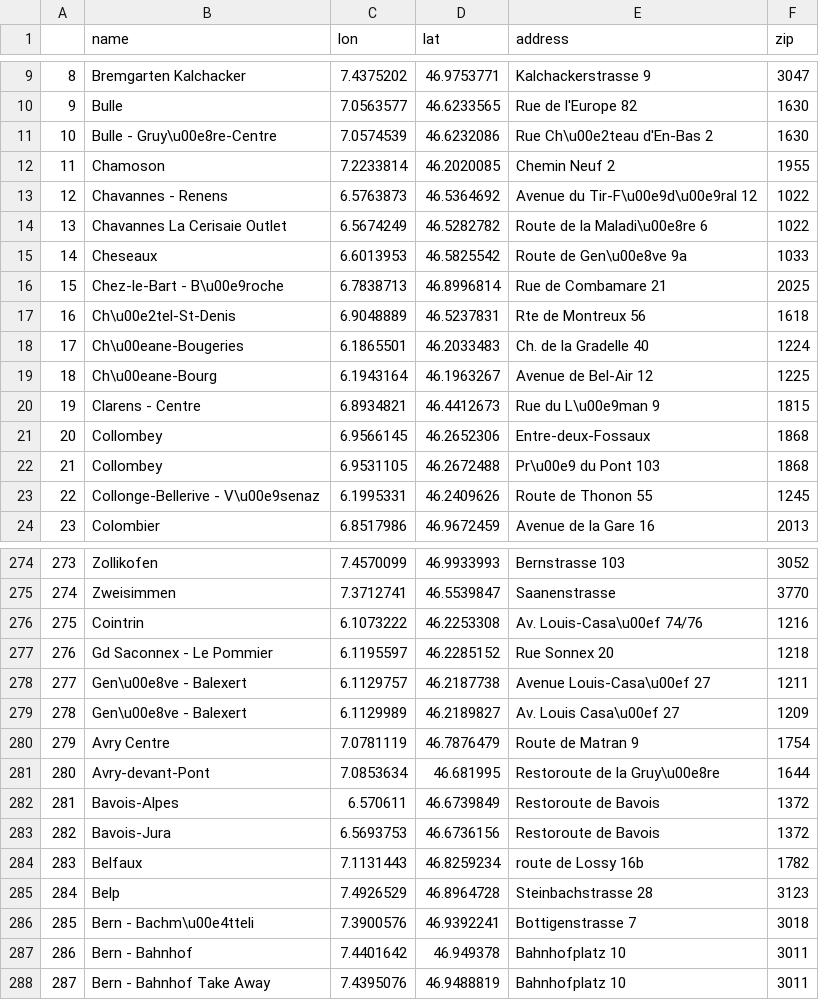
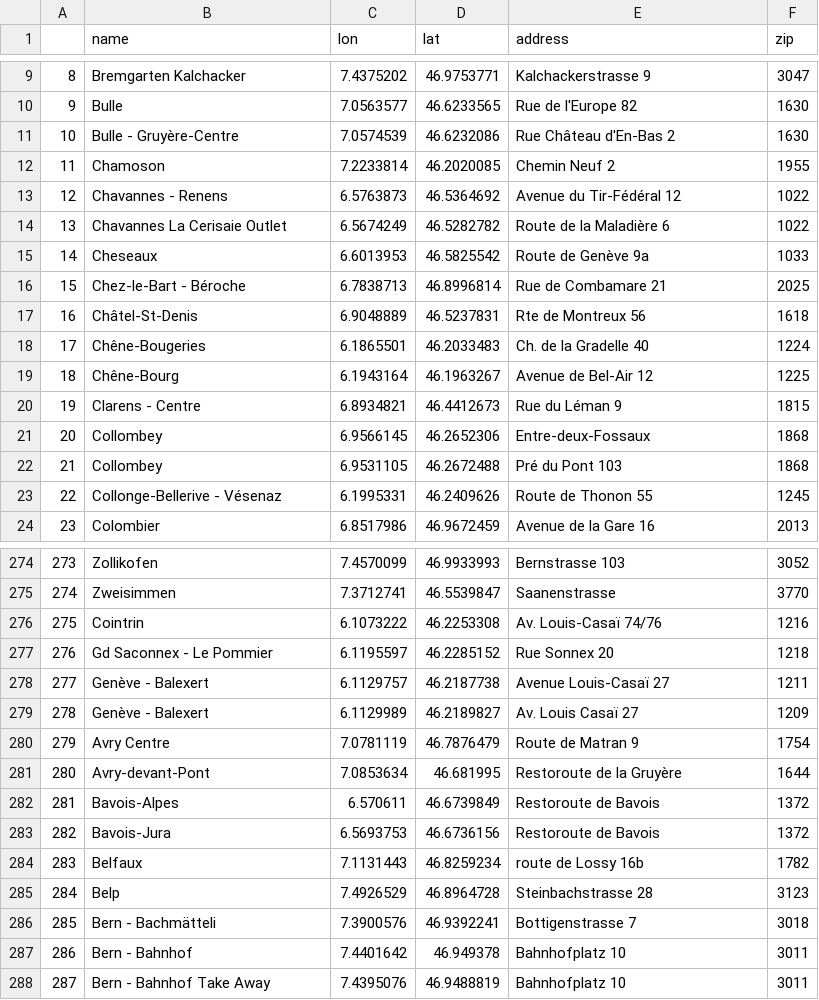
Before and after one commit to nrojas1/Retail_Spatial_Dist, a CSV file: data/data.csv, drawn as a sheet; only a part is shown, gaps mark what is left out; the diff covers the shown part only.

```diff
--- a/data/data.csv
+++ b/data/data.csv
@@ -10,15 +10,15 @@
 "9","Bulle",7.0563577,46.6233565,"Rue de l'Europe 82","1630"
-"10","Bulle - Gruy\u00e8re-Centre",7.0574539,46.6232086,"Rue Ch\u00e2teau d'En-Bas 2","1630"
+"10","Bulle - Gruyère-Centre",7.0574539,46.6232086,"Rue Château d'En-Bas 2","1630"
 "11","Chamoson",7.2233814,46.2020085,"Chemin Neuf 2","1955"
-"12","Chavannes - Renens",6.5763873,46.5364692,"Avenue du Tir-F\u00e9d\u00e9ral 12","1022"
-"13","Chavannes La Cerisaie Outlet",6.5674249,46.5282782,"Route de la Maladi\u00e8re 6","1022"
-"14","Cheseaux",6.6013953,46.5825542,"Route de Gen\u00e8ve 9a","1033"
-"15","Chez-le-Bart - B\u00e9roche",6.7838713,46.8996814,"Rue de Combamare 21","2025"
-"16","Ch\u00e2tel-St-Denis",6.9048889,46.5237831,"Rte de Montreux 56","1618"
-"17","Ch\u00eane-Bougeries",6.1865501,46.2033483,"Ch. de la Gradelle 40","1224"
-"18","Ch\u00eane-Bourg",6.1943164,46.1963267,"Avenue de Bel-Air 12","1225"
-"19","Clarens - Centre",6.8934821,46.4412673,"Rue du L\u00e9man 9","1815"
+"12","Chavannes - Renens",6.5763873,46.5364692,"Avenue du Tir-Fédéral 12","1022"
+"13","Chavannes La Cerisaie Outlet",6.5674249,46.5282782,"Route de la Maladière 6","1022"
+"14","Cheseaux",6.6013953,46.5825542,"Route de Genève 9a","1033"
+"15","Chez-le-Bart - Béroche",6.7838713,46.8996814,"Rue de Combamare 21","2025"
+"16","Châtel-St-Denis",6.9048889,46.5237831,"Rte de Montreux 56","1618"
+"17","Chêne-Bougeries",6.1865501,46.2033483,"Ch. de la Gradelle 40","1224"
+"18","Chêne-Bourg",6.1943164,46.1963267,"Avenue de Bel-Air 12","1225"
+"19","Clarens - Centre",6.8934821,46.4412673,"Rue du Léman 9","1815"
 "20","Collombey",6.9566145,46.2652306,"Entre-deux-Fossaux","1868"
-"21","Collombey",6.9531105,46.2672488,"Pr\u00e9 du Pont 103","1868"
-"22","Collonge-Bellerive - V\u00e9senaz",6.1995331,46.2409626,"Route de Thonon 55","1245"
+"21","Collombey",6.9531105,46.2672488,"Pré du Pont 103","1868"
+"22","Collonge-Bellerive - Vésenaz",6.1995331,46.2409626,"Route de Thonon 55","1245"
 "23","Colombier",6.8517986,46.9672459,"Avenue de la Gare 16","2013"
@@ -275,8 +275,8 @@
 "274","Zweisimmen",7.3712741,46.5539847,"Saanenstrasse","3770"
-"275","Cointrin",6.1073222,46.2253308,"Av. Louis-Casa\u00ef 74/76","1216"
+"275","Cointrin",6.1073222,46.2253308,"Av. Louis-Casaï 74/76","1216"
 "276","Gd Saconnex - Le Pommier",6.1195597,46.2285152,"Rue Sonnex 20","1218"
-"277","Gen\u00e8ve - Balexert",6.1129757,46.2187738,"Avenue Louis-Casa\u00ef 27","1211"
-"278","Gen\u00e8ve - Balexert",6.1129989,46.2189827,"Av. Louis Casa\u00ef 27","1209"
+"277","Genève - Balexert",6.1129757,46.2187738,"Avenue Louis-Casaï 27","1211"
+"278","Genève - Balexert",6.1129989,46.2189827,"Av. Louis Casaï 27","1209"
 "279","Avry Centre",7.0781119,46.7876479,"Route de Matran 9","1754"
-"280","Avry-devant-Pont",7.0853634,46.681995,"Restoroute de la Gruy\u00e8re","1644"
+"280","Avry-devant-Pont",7.0853634,46.681995,"Restoroute de la Gruyère","1644"
 "281","Bavois-Alpes",6.570611,46.6739849,"Restoroute de Bavois","1372"
@@ -285,3 +285,3 @@
 "284","Belp",7.4926529,46.8964728,"Steinbachstrasse 28","3123"
-"285","Bern - Bachm\u00e4tteli",7.3900576,46.9392241,"Bottigenstrasse 7","3018"
+"285","Bern - Bachmätteli",7.3900576,46.9392241,"Bottigenstrasse 7","3018"
 "286","Bern - Bahnhof",7.4401642,46.949378,"Bahnhofplatz 10","3011"
```
Also changed, not shown: 109 edited cells elsewhere in this file.
